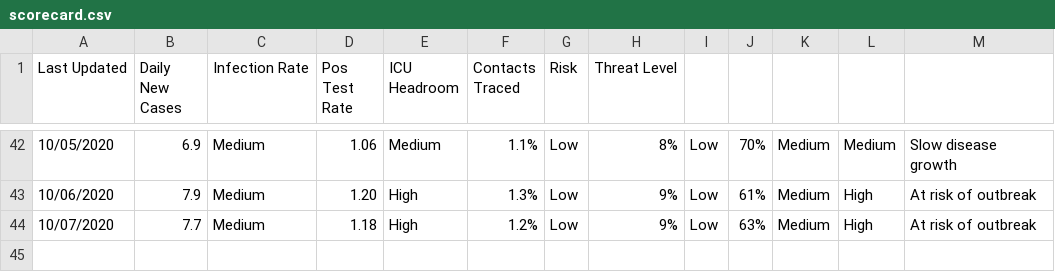
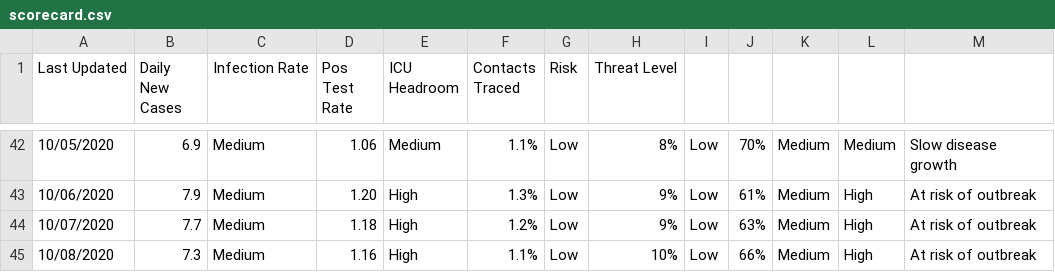
Before and after one commit to gdancik/eida, a CSV file: covid_ct/scorecard.csv, drawn as a sheet; only a part is shown, gaps mark what is left out; the diff names each change by its address in the sheet, - before the commit and + after, or states it on an @@ line.

Commit message:
Updated data on 2020_10_09

```diff
--- a/covid_ct/scorecard.csv
+++ b/covid_ct/scorecard.csv
+row 45: 10/08/2020 | 7.3 | Medium | 1.16 | High | 1.1% | Low | 10% | Low | 66% | Medium | High | At risk of outbreak
```
